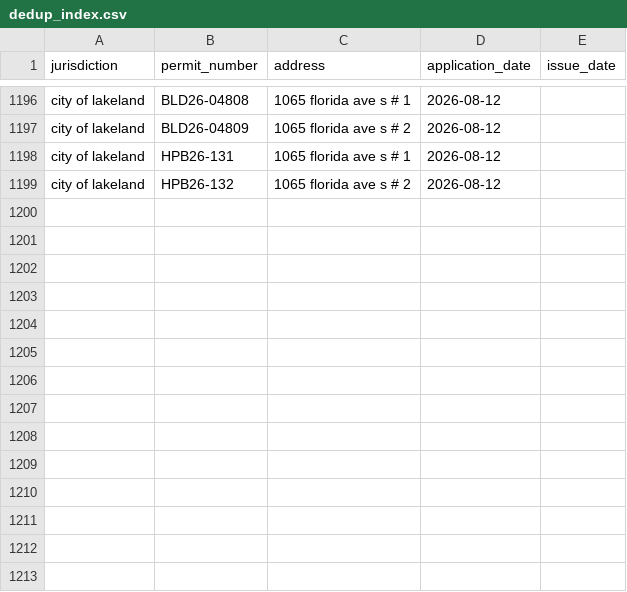
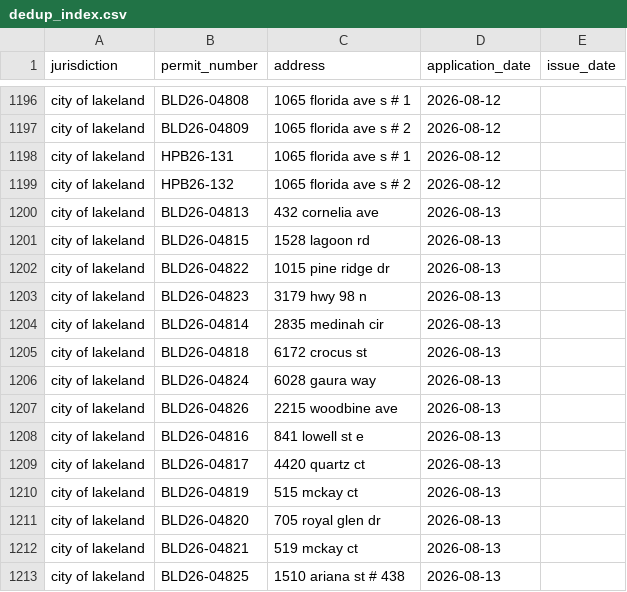
Before and after one commit to Solcatcher/Permit-Lead, a CSV file: data/dedup_index.csv, drawn as a sheet; only a part is shown, gaps mark what is left out; the diff names each change by its address in the sheet, - before the commit and + after, or states it on an @@ line.

```diff
--- a/data/dedup_index.csv
+++ b/data/dedup_index.csv
+row 1200: city of lakeland | BLD26-04813 | 432 cornelia ave | 2026-08-13
+row 1201: city of lakeland | BLD26-04815 | 1528 lagoon rd | 2026-08-13
+row 1202: city of lakeland | BLD26-04822 | 1015 pine ridge dr | 2026-08-13
+row 1203: city of lakeland | BLD26-04823 | 3179 hwy 98 n | 2026-08-13
+row 1204: city of lakeland | BLD26-04814 | 2835 medinah cir | 2026-08-13
+row 1205: city of lakeland | BLD26-04818 | 6172 crocus st | 2026-08-13
+row 1206: city of lakeland | BLD26-04824 | 6028 gaura way | 2026-08-13
+row 1207: city of lakeland | BLD26-04826 | 2215 woodbine ave | 2026-08-13
+row 1208: city of lakeland | BLD26-04816 | 841 lowell st e | 2026-08-13
+row 1209: city of lakeland | BLD26-04817 | 4420 quartz ct | 2026-08-13
+row 1210: city of lakeland | BLD26-04819 | 515 mckay ct | 2026-08-13
+row 1211: city of lakeland | BLD26-04820 | 705 royal glen dr | 2026-08-13
+row 1212: city of lakeland | BLD26-04821 | 519 mckay ct | 2026-08-13
+row 1213: city of lakeland | BLD26-04825 | 1510 ariana st # 438 | 2026-08-13
```
Also changed, not shown: data/normalized/permits_normalized.csv, 2 other files.
